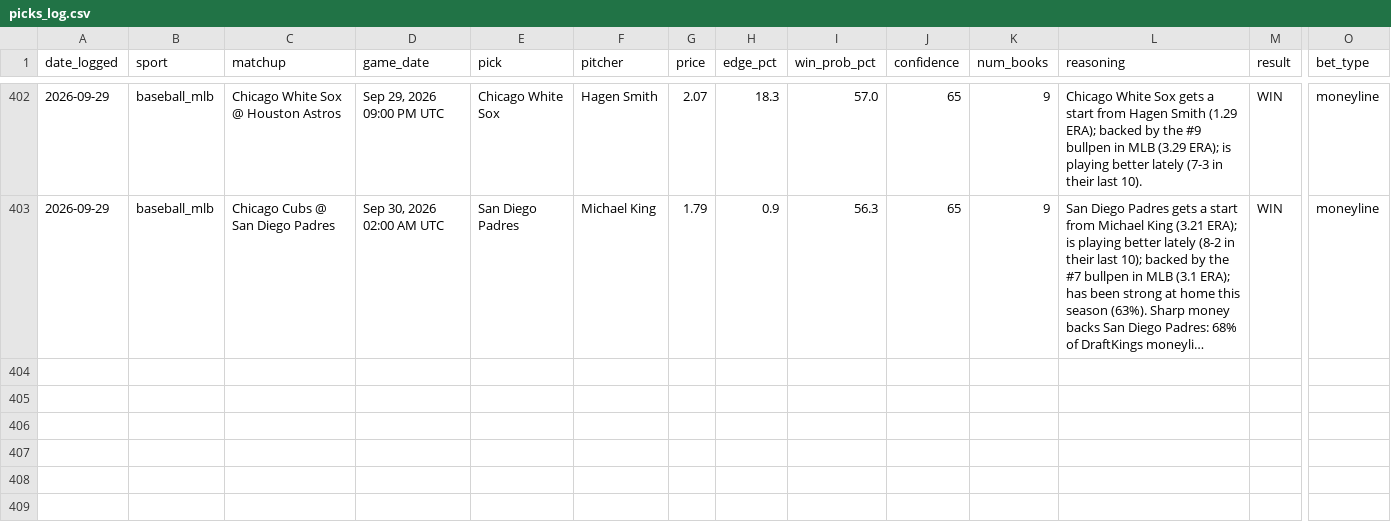
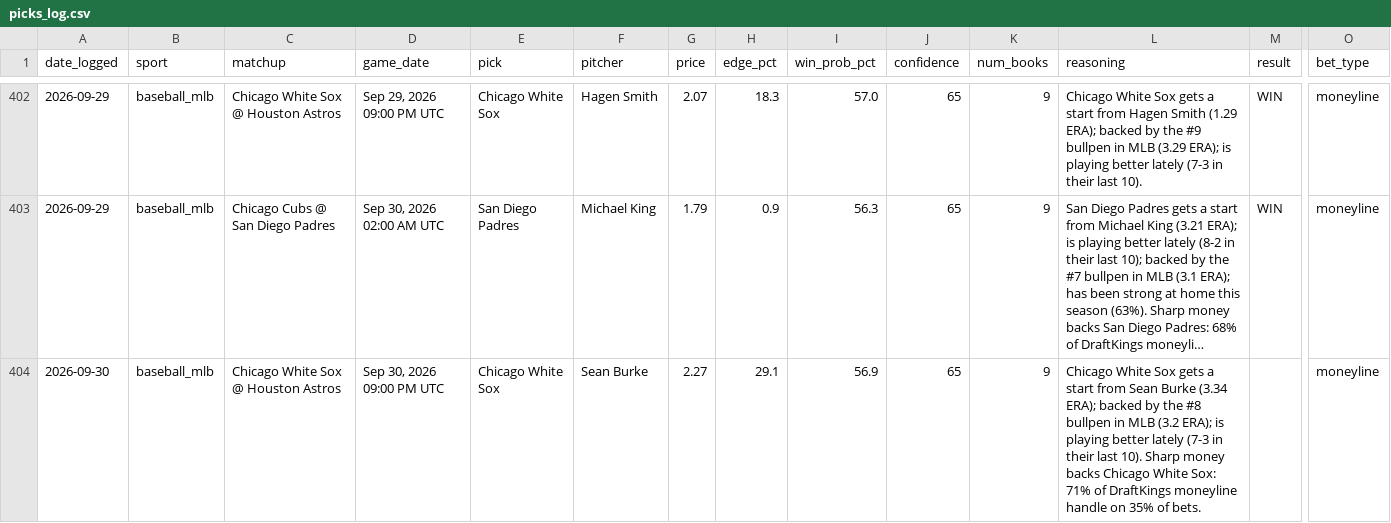
Before and after one commit to alev-12/betting-bot-showcase, a CSV file: picks_log.csv, drawn as a sheet; only a part is shown, gaps mark what is left out; long unchanged cells end in …; rows hold the shown columns only; the diff names each change by its address in the sheet, - before the commit and + after, or states it on an @@ line.

```diff
--- a/picks_log.csv
+++ b/picks_log.csv
+row 404: 2026-09-30 | baseball_mlb | Chicago White Sox @ Houston Astros | Sep 30, 2026 09:00 PM UTC | Chicago White Sox | Sean Burke | 2.27 | 29.1 | 56.9 | 65 | 9 | Chicago White Sox gets a start from Sean Burke (3.34 ERA); backed by the #8 bullpen in MLB (3.2 ERA); is playing better lately (7-3 in their last 10). Sharp money backs Chicago White Sox: 71% of DraftKings moneyline handle on 35% of bets. |  | moneyline
```
